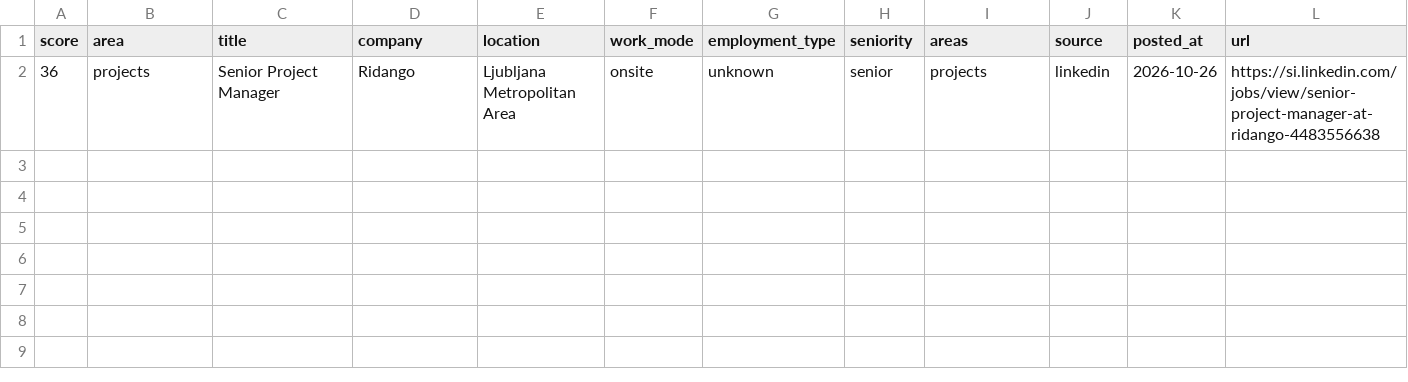
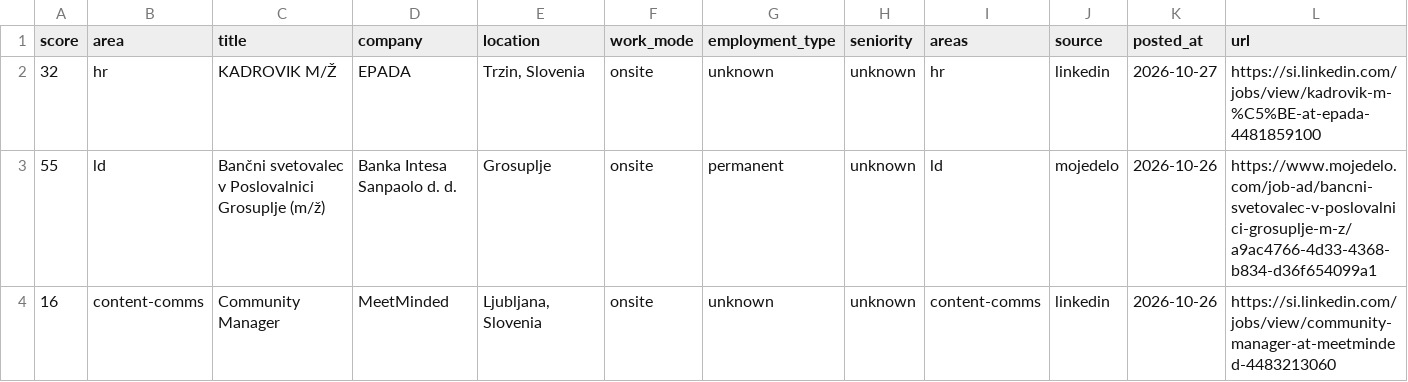
Before and after one commit to svenahac/job-scraper, a CSV file: data/jobs-new.csv, drawn as a sheet; removed rows and columns are numbered as before the commit, all else as after; the diff names each change by its address in the sheet, - before the commit and + after, or states it on an @@ line.

```diff
--- a/data/jobs-new.csv
+++ b/data/jobs-new.csv
-row 2: 36 | projects | Senior Project Manager | Ridango | Ljubljana Metropolitan Area | onsite | unknown | senior | projects | linkedin | 2026-10-26 | https://si.linkedin.com/jobs/view/senior-project-manager-at-ridango-4483556638
+row 2: 32 | hr | KADROVIK M/Ž | EPADA | Trzin, Slovenia | onsite | unknown | unknown | hr | linkedin | 2026-10-27 | https://si.linkedin.com/jobs/view/kadrovik-m-%C5%BE-at-epada-4481859100
+row 3: 55 | ld | Bančni svetovalec v Poslovalnici Grosuplje (m/ž) | Banka Intesa Sanpaolo d. d. | Grosuplje | onsite | permanent | unknown | ld | mojedelo | 2026-10-26 | https://www.mojedelo.com/job-ad/bancni-svetovalec-v-poslovalnici-grosuplje-m-z/a9ac4766-4d33-4368-b834-d36f654099a1
+row 4: 16 | content-comms | Community Manager | MeetMinded | Ljubljana, Slovenia | onsite | unknown | unknown | content-comms | linkedin | 2026-10-26 | https://si.linkedin.com/jobs/view/community-manager-at-meetminded-4483213060
```
Also changed, not shown: data/jobs-all.csv, 1 other file.
